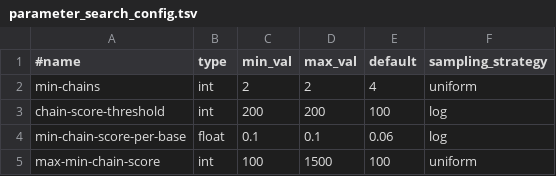
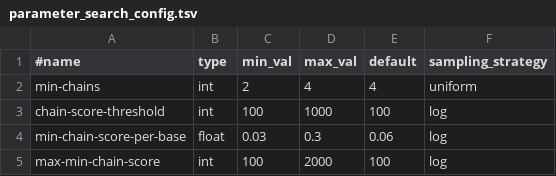
Before and after one commit to vgteam/long-read-giraffe-experiments, a TSV file: parameter_search_config.tsv, drawn as a sheet.

Commit message:
Do more parameter searching

```diff
--- a/parameter_search_config.tsv
+++ b/parameter_search_config.tsv
@@ -1,5 +1,5 @@
 #name	type	min_val	max_val	default	sampling_strategy
-min-chains	int	2	2	4	uniform
-chain-score-threshold	int	200	200	100	log
-min-chain-score-per-base	float	0.1	0.1	0.06	log
-max-min-chain-score	int	100	1500	100	uniform
+min-chains	int	2	4	4	uniform
+chain-score-threshold	int	100	1000	100	log
+min-chain-score-per-base	float	0.03	0.3	0.06	log
+max-min-chain-score	int	100	2000	100	log
```
Also changed, not shown: 2 other files.
